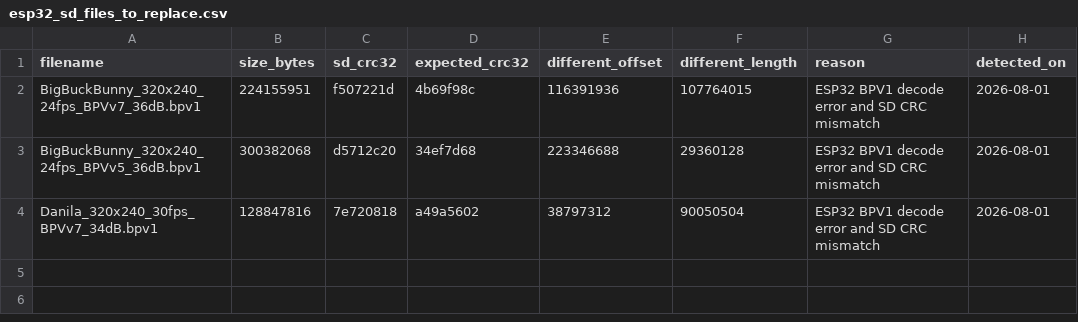
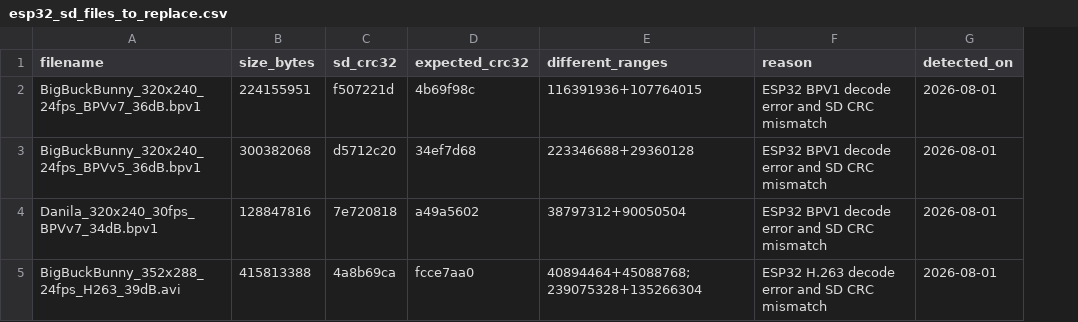
Before and after one commit to Witali/HLV-codec, a CSV file: scripts/esp32_sd_files_to_replace.csv, drawn as a sheet; removed rows and columns are numbered as before the commit, all else as after; the diff names each change by its address in the sheet, - before the commit and + after, or states it on an @@ line.

Commit message:
Record damaged Big Buck Bunny H263 asset

```diff
--- a/scripts/esp32_sd_files_to_replace.csv
+++ b/scripts/esp32_sd_files_to_replace.csv
-column E (different_offset), rows 2-4: 116391936 | 223346688 | 38797312
-column F (different_length), rows 2-4: 107764015 | 29360128 | 90050504
+column E (different_ranges), rows 2-4: 116391936+107764015 | 223346688+29360128 | 38797312+90050504
+row 5: BigBuckBunny_352x288_24fps_H263_39dB.avi | 415813388 | 4a8b69ca | fcce7aa0 | 40894464+45088768;239075328+135266304 | ESP32 H.263 decode error and SD CRC mismatch | 2026-08-01
```
Also changed, not shown: scripts/esp32_codec_frame_time_manifest.csv.
